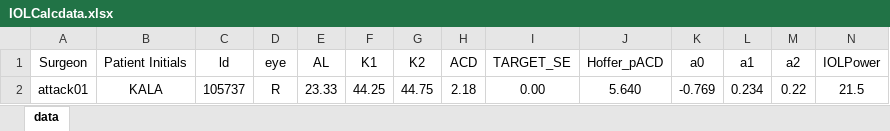
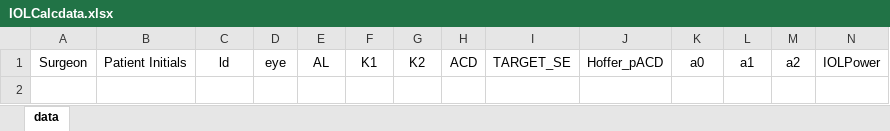
Before and after one commit to yokamoto5742/BarrettAutomate, an Excel workbook: IOLCalcdata.xlsx, sheet data, drawn as a sheet; only a part is shown; values as stored, in another font and other column widths than the file's, no borders; rows hold the shown columns only; the diff names each change by its address in the sheet, - before the commit and + after, or states it on an @@ line.

```diff
--- a/IOLCalcdata.xlsx (sheet data)
+++ b/IOLCalcdata.xlsx (sheet data)
-row 2: attack01 | KALA | 105737 | R | 23.33 | 44.25 | 44.75 | 2.18 | 0.00 | 5.640 | -0.769 | 0.234 | 0.22 | 21.5
```
Also changed, not shown: APACdata.xlsx, Kanedata.xlsx.
